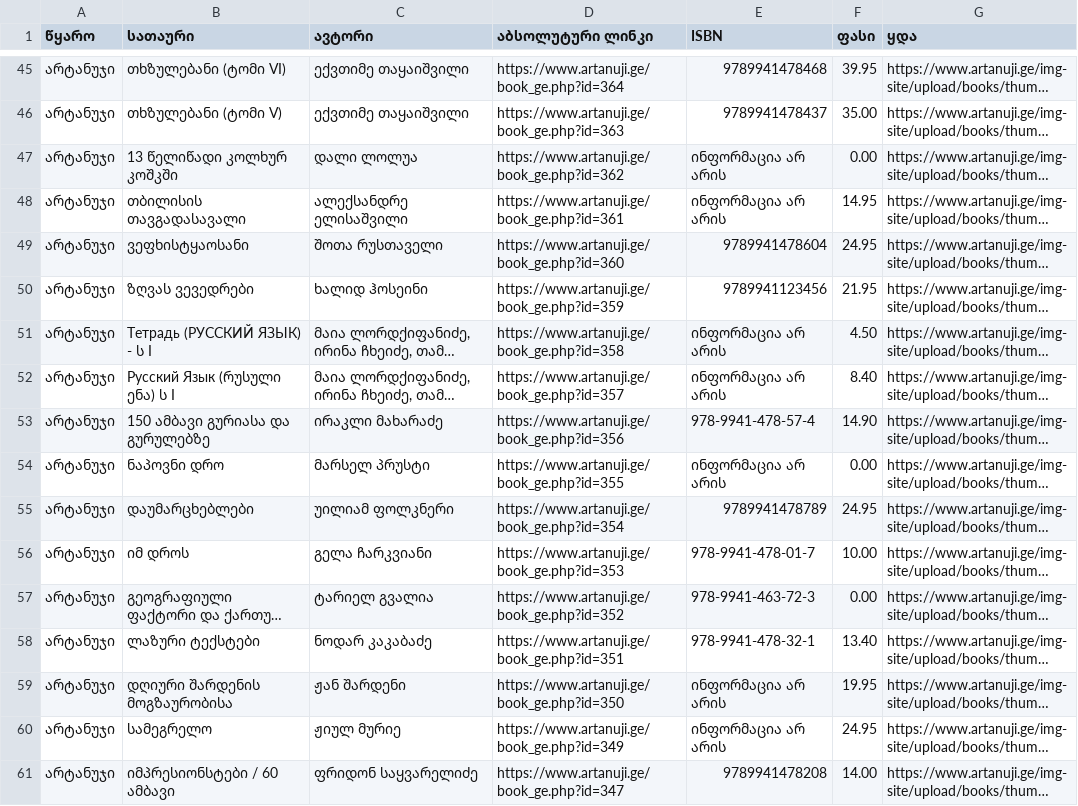
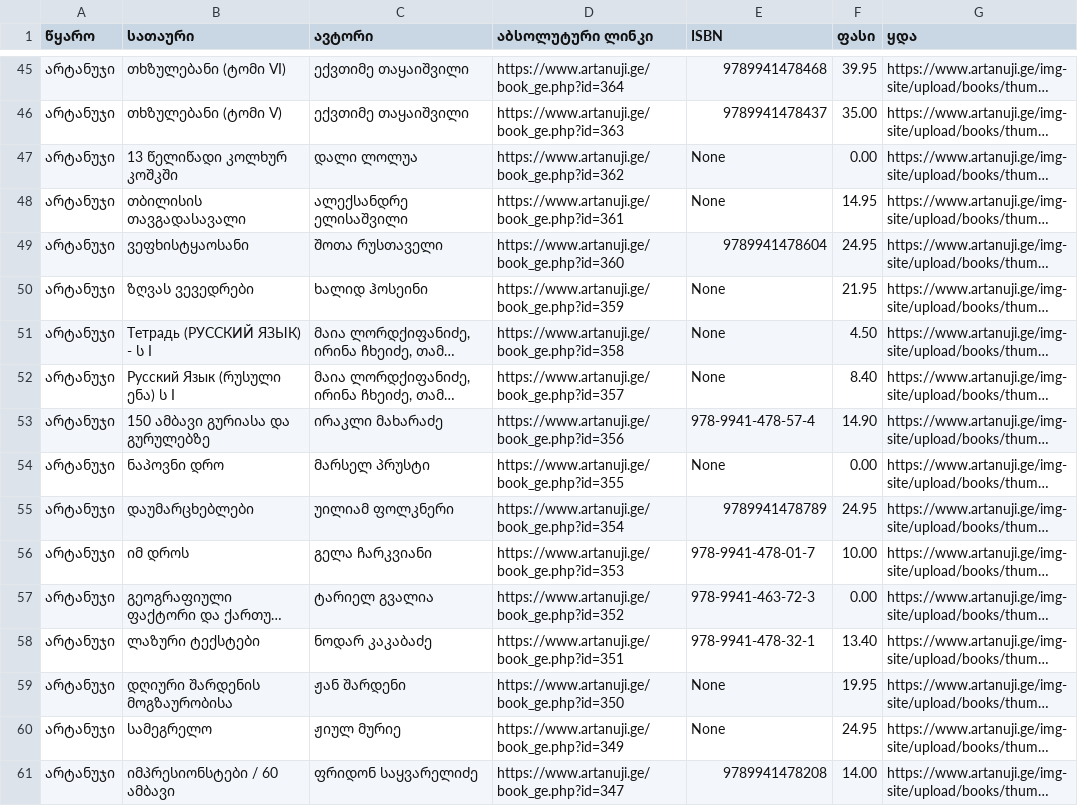
Before and after one commit to khimsh/books-api, a CSV file: books_artanuji.csv, drawn as a sheet; only a part is shown, gaps mark what is left out; long unchanged cells end in …; the diff covers the shown part only; the diff names each change by its address in the sheet, - before the commit and + after, or states it on an @@ line.

Commit message:
cleaned up scraper; only valid isbn codes get added to the csv file

```diff
--- a/books_artanuji.csv
+++ b/books_artanuji.csv
-E47:E48 (ISBN): ინფორმაცია არ არის
+E47:E48 (ISBN): None
-E50 (ISBN): 9789941123456
+E50 (ISBN): None
-E51:E52 (ISBN): ინფორმაცია არ არის
+E51:E52 (ISBN): None
-E54 (ISBN): ინფორმაცია არ არის
+E54 (ISBN): None
-E59:E60 (ISBN): ინფორმაცია არ არის
+E59:E60 (ISBN): None
```
Also changed, not shown: 68 edited cells elsewhere in this file, 1 other file.
